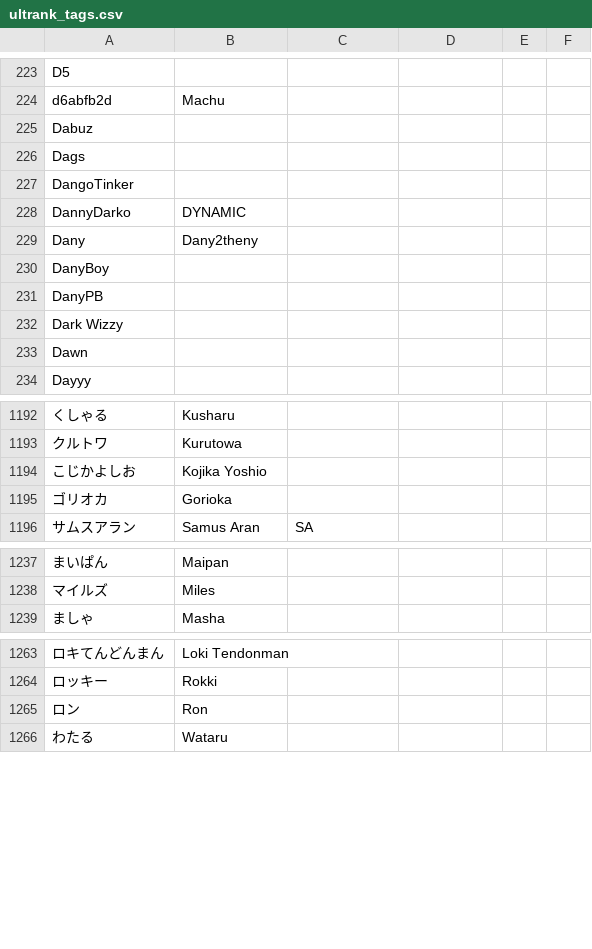
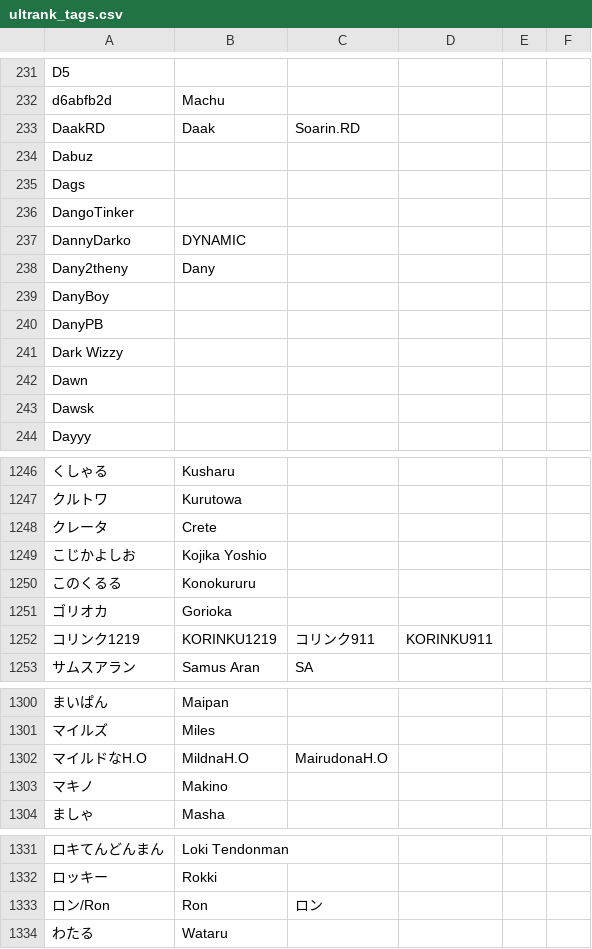
Before and after one commit to kenniky/ultrank-scoring, a CSV file: ultrank_tags.csv, drawn as a sheet; only a part is shown, gaps mark what is left out; removed rows and columns are numbered as before the commit, all else as after; the diff covers the shown part only; the diff names each change by its address in the sheet, - before the commit and + after, or states it on an @@ line.

```diff
--- a/ultrank_tags.csv
+++ b/ultrank_tags.csv
+row 233: DaakRD | Daak | Soarin.RD
-row 229: Dany | Dany2theny
+row 238: Dany2theny | Dany
+row 243: Dawsk
+row 1248: クレータ | Crete
+row 1250: このくるる | Konokururu
+row 1252: コリンク1219 | KORINKU1219 | コリンク911 | KORINKU911
+row 1302: マイルドなH.O | MildnaH.O | MairudonaH.O
+row 1303: マキノ | Makino
-row 1265: ロン | Ron
+row 1333: ロン/Ron | Ron | ロン
```
Also changed, not shown: 66 added rows and 4 removed rows elsewhere in this file, ultrank_invitational.csv, 2 other files.
